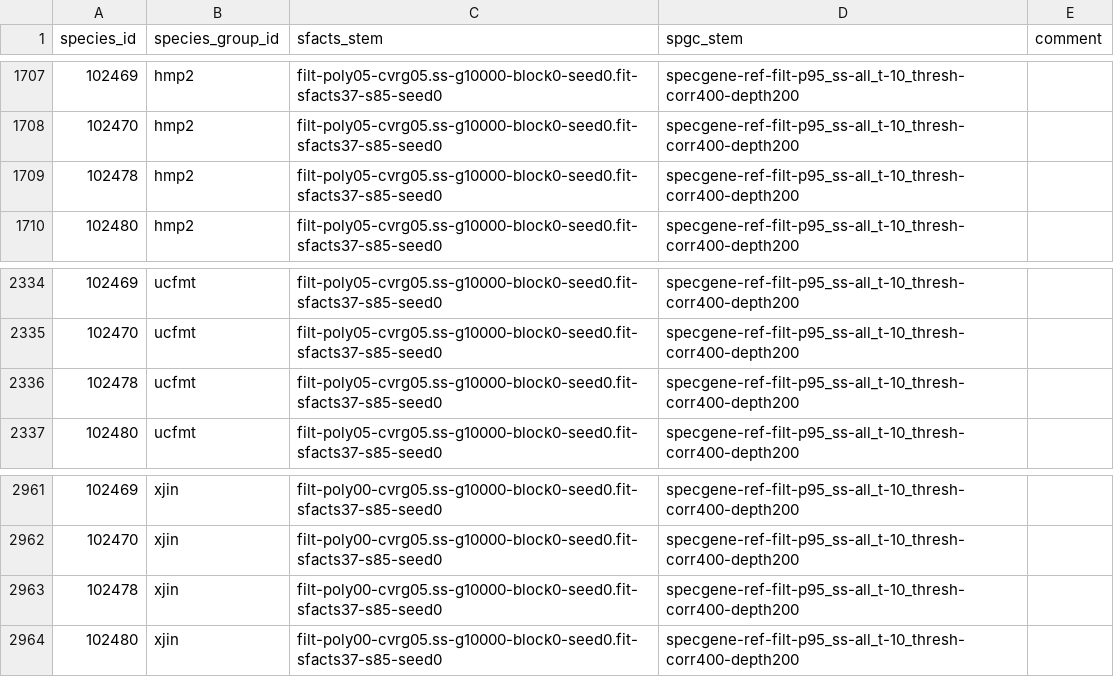
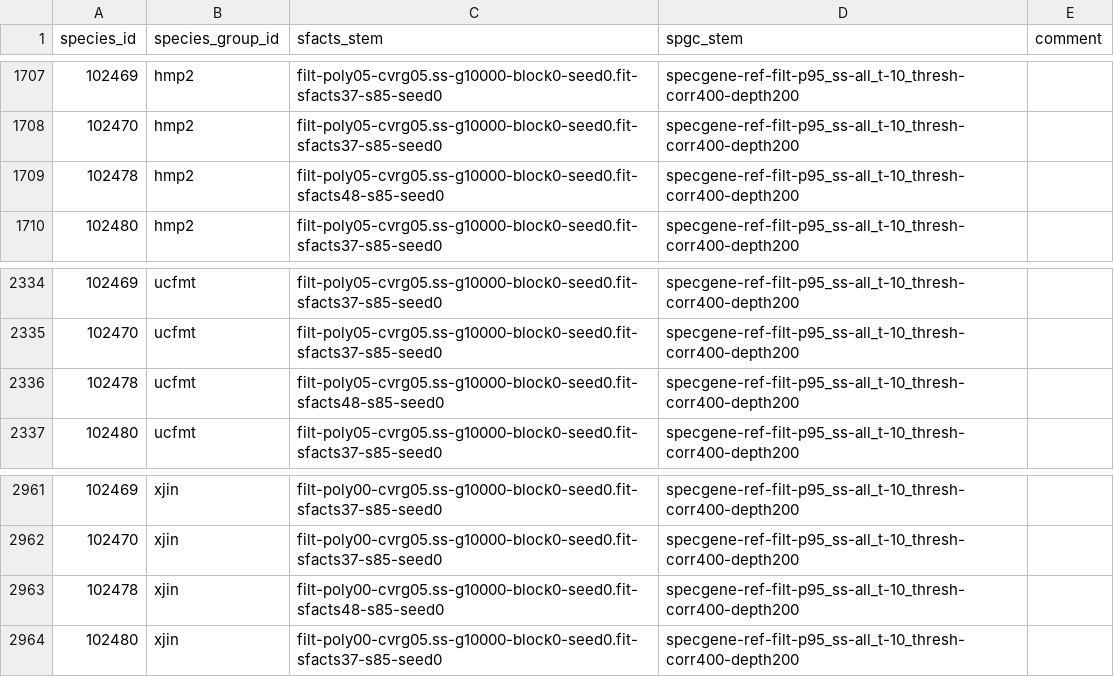
Before and after one commit to bsmith89/strain-corr, a TSV file: meta/species_group.tsv, drawn as a sheet; only a part is shown, gaps mark what is left out.

Commit message:
Use refined sfacts fitting params for 102478 in StrainPGC-manuscript datasets.

```diff
--- a/meta/species_group.tsv
+++ b/meta/species_group.tsv
@@ -1708,3 +1708,3 @@ species_id	species_group_id	sfacts_stem	spgc_stem	comment
 102470	hmp2	filt-poly05-cvrg05.ss-g10000-block0-seed0.fit-sfacts37-s85-seed0	specgene-ref-filt-p95_ss-all_t-10_thresh-corr400-depth200	
-102478	hmp2	filt-poly05-cvrg05.ss-g10000-block0-seed0.fit-sfacts37-s85-seed0	specgene-ref-filt-p95_ss-all_t-10_thresh-corr400-depth200	
+102478	hmp2	filt-poly05-cvrg05.ss-g10000-block0-seed0.fit-sfacts48-s85-seed0	specgene-ref-filt-p95_ss-all_t-10_thresh-corr400-depth200	
 102480	hmp2	filt-poly05-cvrg05.ss-g10000-block0-seed0.fit-sfacts37-s85-seed0	specgene-ref-filt-p95_ss-all_t-10_thresh-corr400-depth200	
@@ -2335,3 +2335,3 @@ species_id	species_group_id	sfacts_stem	spgc_stem	comment
 102470	ucfmt	filt-poly05-cvrg05.ss-g10000-block0-seed0.fit-sfacts37-s85-seed0	specgene-ref-filt-p95_ss-all_t-10_thresh-corr400-depth200	
-102478	ucfmt	filt-poly05-cvrg05.ss-g10000-block0-seed0.fit-sfacts37-s85-seed0	specgene-ref-filt-p95_ss-all_t-10_thresh-corr400-depth200	
+102478	ucfmt	filt-poly05-cvrg05.ss-g10000-block0-seed0.fit-sfacts48-s85-seed0	specgene-ref-filt-p95_ss-all_t-10_thresh-corr400-depth200	
 102480	ucfmt	filt-poly05-cvrg05.ss-g10000-block0-seed0.fit-sfacts37-s85-seed0	specgene-ref-filt-p95_ss-all_t-10_thresh-corr400-depth200	
@@ -2962,3 +2962,3 @@ species_id	species_group_id	sfacts_stem	spgc_stem	comment
 102470	xjin	filt-poly00-cvrg05.ss-g10000-block0-seed0.fit-sfacts37-s85-seed0	specgene-ref-filt-p95_ss-all_t-10_thresh-corr400-depth200	
-102478	xjin	filt-poly00-cvrg05.ss-g10000-block0-seed0.fit-sfacts37-s85-seed0	specgene-ref-filt-p95_ss-all_t-10_thresh-corr400-depth200	
+102478	xjin	filt-poly00-cvrg05.ss-g10000-block0-seed0.fit-sfacts48-s85-seed0	specgene-ref-filt-p95_ss-all_t-10_thresh-corr400-depth200	
 102480	xjin	filt-poly00-cvrg05.ss-g10000-block0-seed0.fit-sfacts37-s85-seed0	specgene-ref-filt-p95_ss-all_t-10_thresh-corr400-depth200	
```
